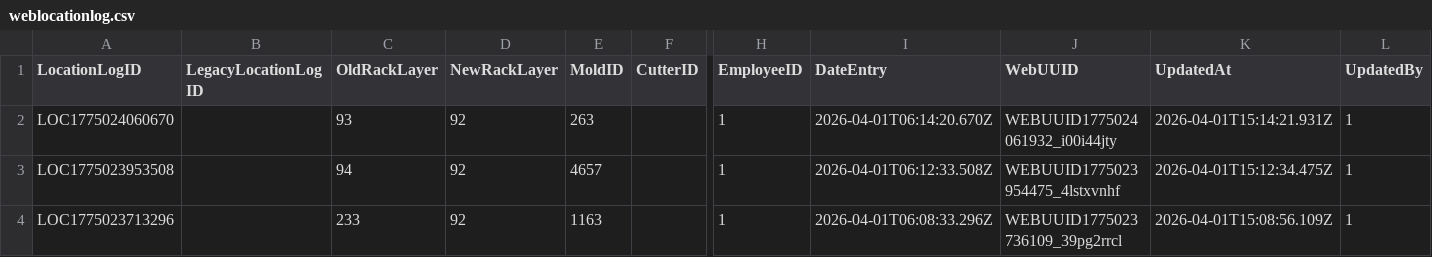
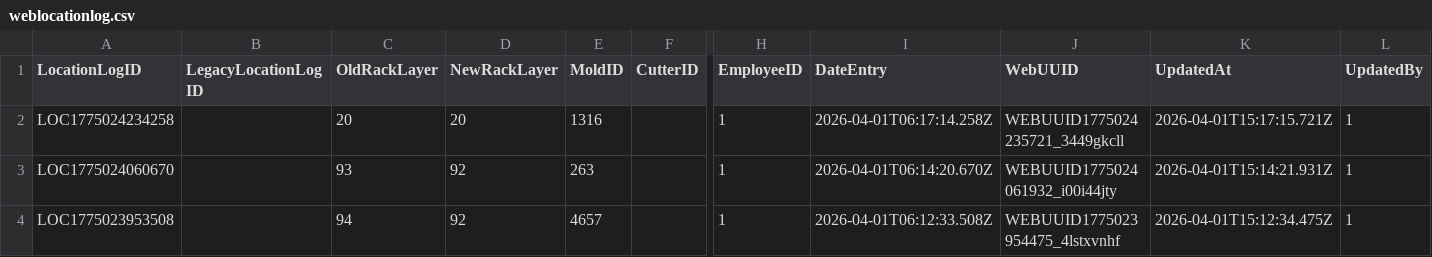
Before and after one commit to toanysd/MoldCutterSearch, a CSV file: Data/weblocationlog.csv, drawn as a sheet; only a part is shown, gaps mark what is left out; the shorter side is filled out with more unchanged rows; rows hold the shown columns only; the diff names each change by its address in the sheet, - before the commit and + after, or states it on an @@ line.

Commit message:
Add location log for MoldID=1316 2026-04-01

```diff
--- a/Data/weblocationlog.csv
+++ b/Data/weblocationlog.csv
+row 2: LOC1775024234258 |  | 20 | 20 | 1316 |  | 1 | 2026-04-01T06:17:14.258Z | WEBUUID1775024235721_3449gkcll | 2026-04-01T15:17:15.721Z | 1
```
